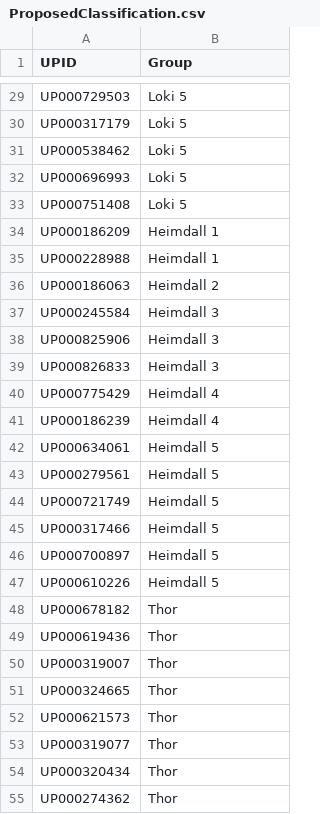
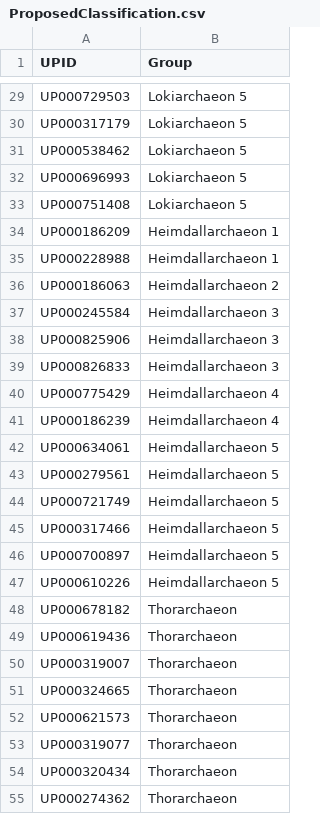
Before and after one commit to Philipgdv/Methylotrophy, a CSV file: Data/input/ProposedClassification.csv, drawn as a sheet; only a part is shown, gaps mark what is left out; the diff covers the shown part only; the diff names each change by its address in the sheet, - before the commit and + after, or states it on an @@ line.

```diff
--- a/Data/input/ProposedClassification.csv
+++ b/Data/input/ProposedClassification.csv
-B29:B33 (Group): Loki 5
+B29:B33 (Group): Lokiarchaeon 5
-B34:B35 (Group): Heimdall 1
+B34:B35 (Group): Heimdallarchaeon 1
-B36 (Group): Heimdall 2
+B36 (Group): Heimdallarchaeon 2
-B37:B39 (Group): Heimdall 3
+B37:B39 (Group): Heimdallarchaeon 3
-B40:B41 (Group): Heimdall 4
+B40:B41 (Group): Heimdallarchaeon 4
-B42:B47 (Group): Heimdall 5
+B42:B47 (Group): Heimdallarchaeon 5
-B48:B55 (Group): Thor
+B48:B55 (Group): Thorarchaeon
```
Also changed, not shown: 41 edited cells elsewhere in this file, Data/input/AllWLPGenes.csv, 5 other files.
